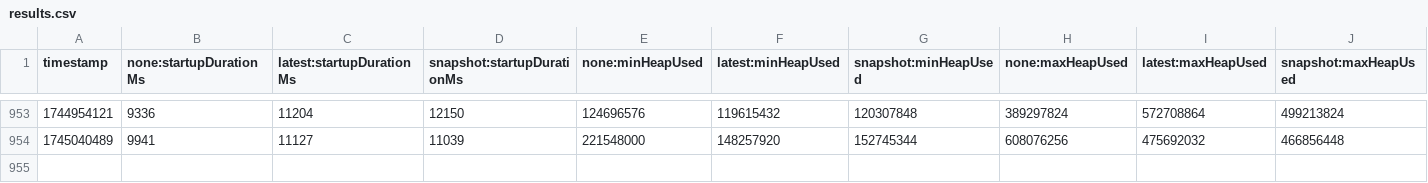
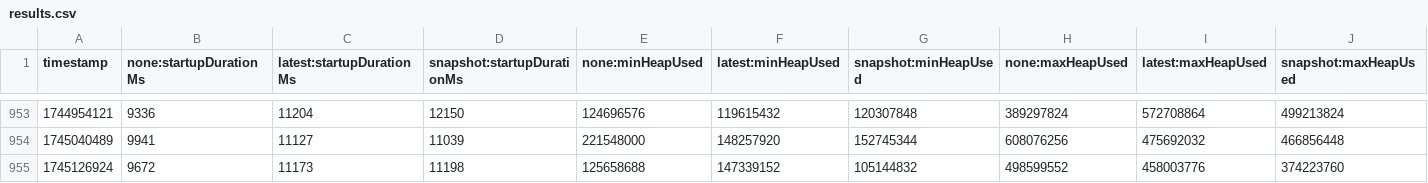
Before and after one commit to adedayoominiyi/opentelemetry-java-instrumentation, a CSV file: benchmark-overhead/results/release/results.csv, drawn as a sheet; only a part is shown, gaps mark what is left out; rows hold the shown columns only; the diff names each change by its address in the sheet, - before the commit and + after, or states it on an @@ line.

```diff
--- a/benchmark-overhead/results/release/results.csv
+++ b/benchmark-overhead/results/release/results.csv
+row 955: 1745126924 | 9672 | 11173 | 11198 | 125658688 | 147339152 | 105144832 | 498599552 | 458003776 | 374223760
```
Also changed, not shown: 1 other file.
